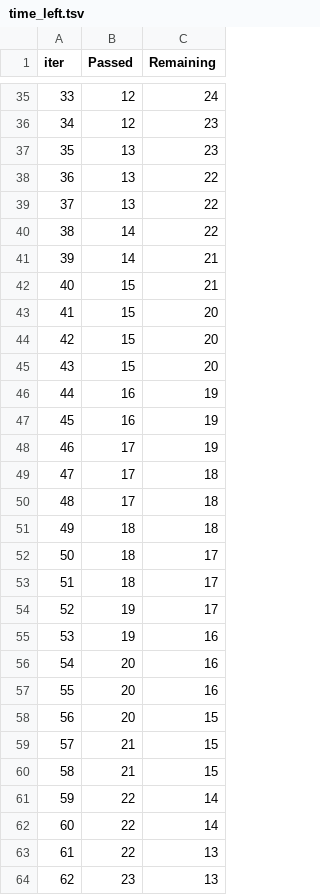
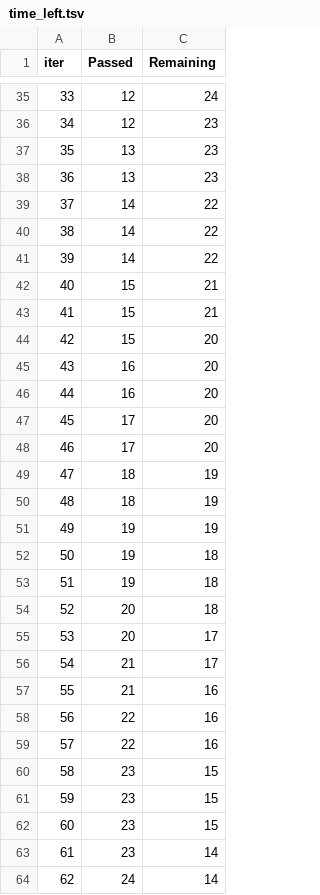
Before and after one commit to drjodyannjones/mlproject, a TSV file: catboost_info/time_left.tsv, drawn as a sheet; only a part is shown, gaps mark what is left out; the diff covers the shown part only.

```diff
--- a/catboost_info/time_left.tsv
+++ b/catboost_info/time_left.tsv
@@ -37,28 +37,28 @@ iter	Passed	Remaining
 35	13	23
-36	13	22
-37	13	22
+36	13	23
+37	14	22
 38	14	22
-39	14	21
+39	14	22
 40	15	21
-41	15	20
+41	15	21
 42	15	20
-43	15	20
-44	16	19
-45	16	19
-46	17	19
-47	17	18
-48	17	18
-49	18	18
-50	18	17
-51	18	17
-52	19	17
-53	19	16
-54	20	16
-55	20	16
-56	20	15
-57	21	15
-58	21	15
-59	22	14
-60	22	14
-61	22	13
-62	23	13
+43	16	20
+44	16	20
+45	17	20
+46	17	20
+47	18	19
+48	18	19
+49	19	19
+50	19	18
+51	19	18
+52	20	18
+53	20	17
+54	21	17
+55	21	16
+56	22	16
+57	22	16
+58	23	15
+59	23	15
+60	23	15
+61	23	14
+62	24	14
```
Also changed, not shown: 98 edited cells elsewhere in this file, 12 other files.
